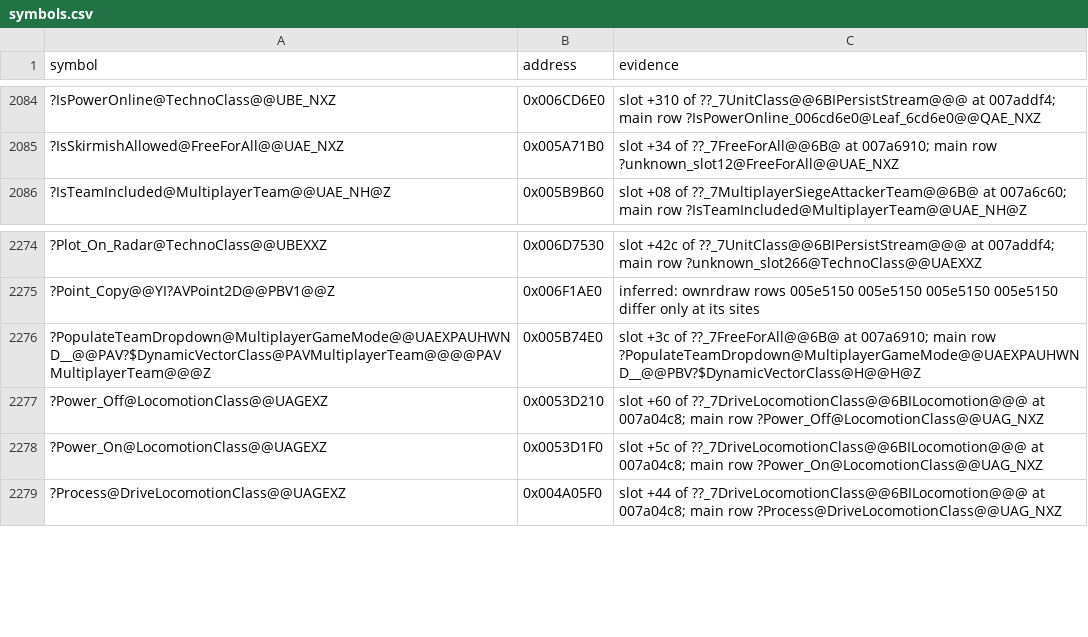
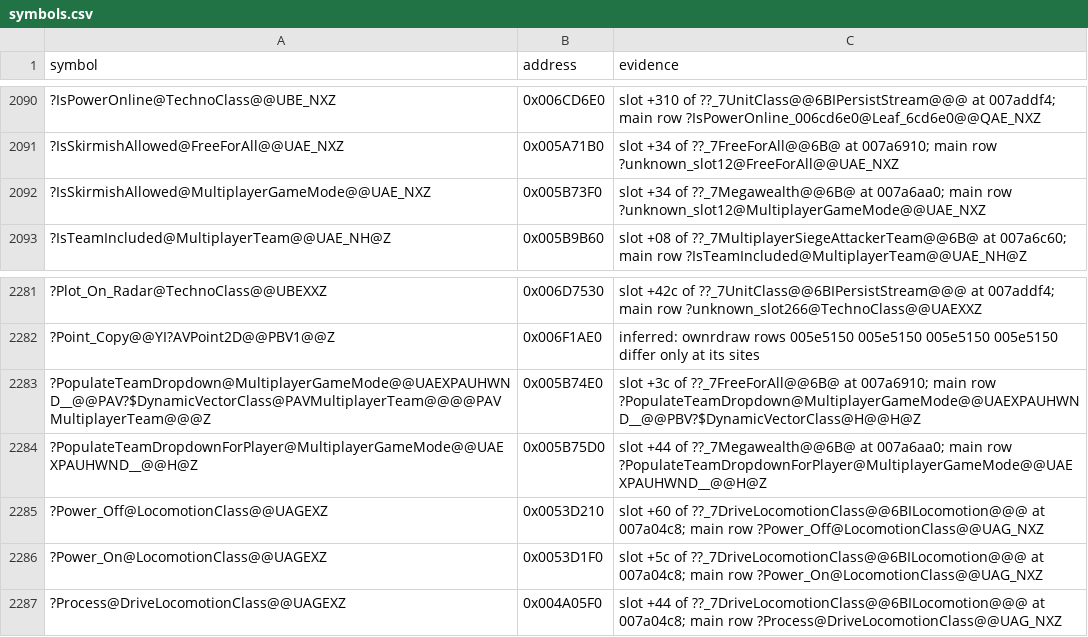
Before and after one commit to meastes/redalert2-decomp, a CSV file: rebuild/manifest/symbols.csv, drawn as a sheet; only a part is shown, gaps mark what is left out; the diff covers the shown part only; the diff names each change by its address in the sheet, - before the commit and + after, or states it on an @@ line.

```diff
--- a/rebuild/manifest/symbols.csv
+++ b/rebuild/manifest/symbols.csv
+row 2092: ?IsSkirmishAllowed@MultiplayerGameMode@@UAE_NXZ | 0x005B73F0 | slot +34 of ??_7Megawealth@@6B@ at 007a6aa0; main row ?unknown_slot12@MultiplayerGameMode@@UAE_NXZ
+row 2284: ?PopulateTeamDropdownForPlayer@MultiplayerGameMode@@UAEXPAUHWND__@@H@Z | 0x005B75D0 | slot +44 of ??_7Megawealth@@6B@ at 007a6aa0; main row ?PopulateTeamDropdownForPlayer@MultiplayerGameMode@@UAEXPAUHWND__@@H@Z
```
Also changed, not shown: 6 added rows elsewhere in this file, rebuild/manifest/adopted.csv, rebuild/manifest/progress.csv, 43 other files.
